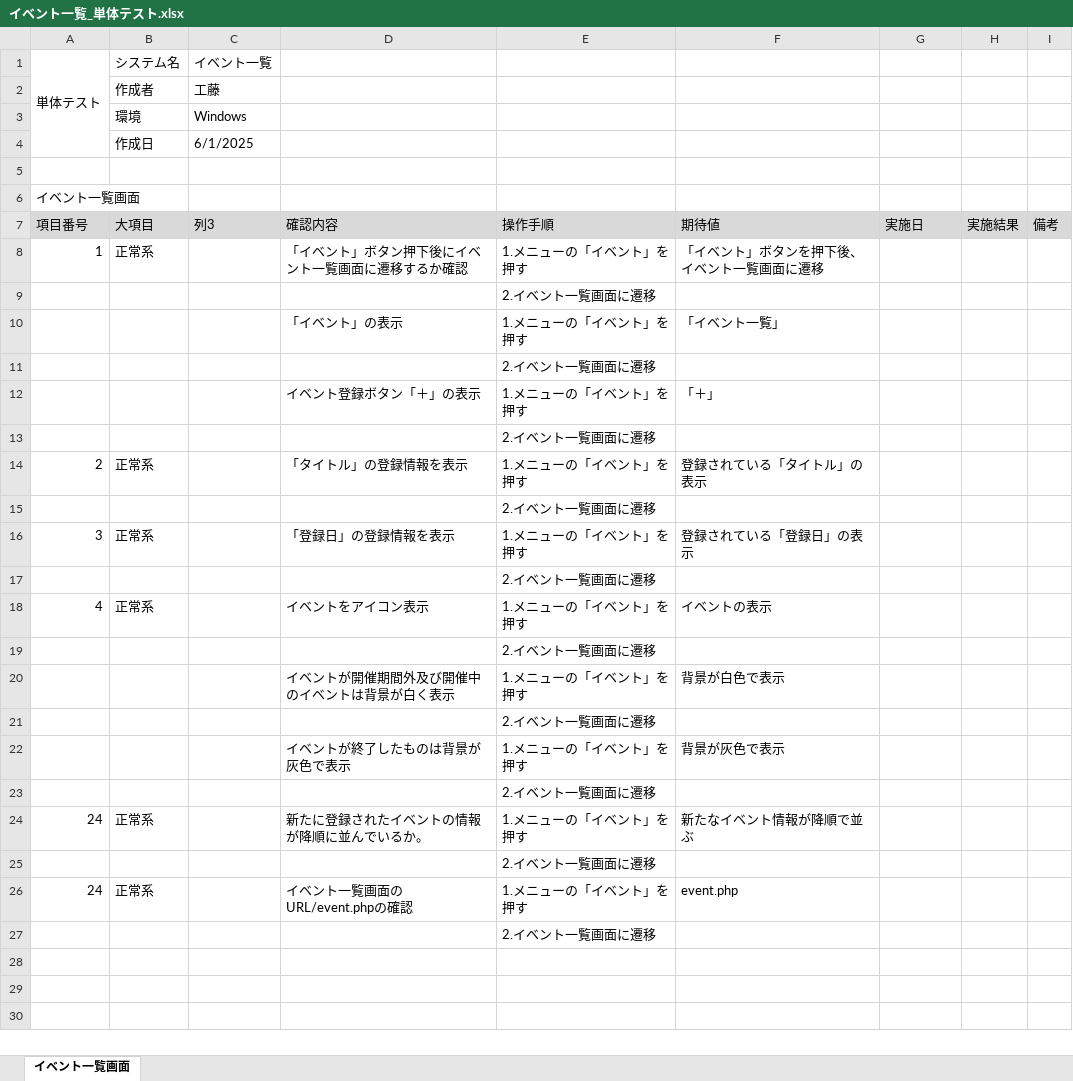
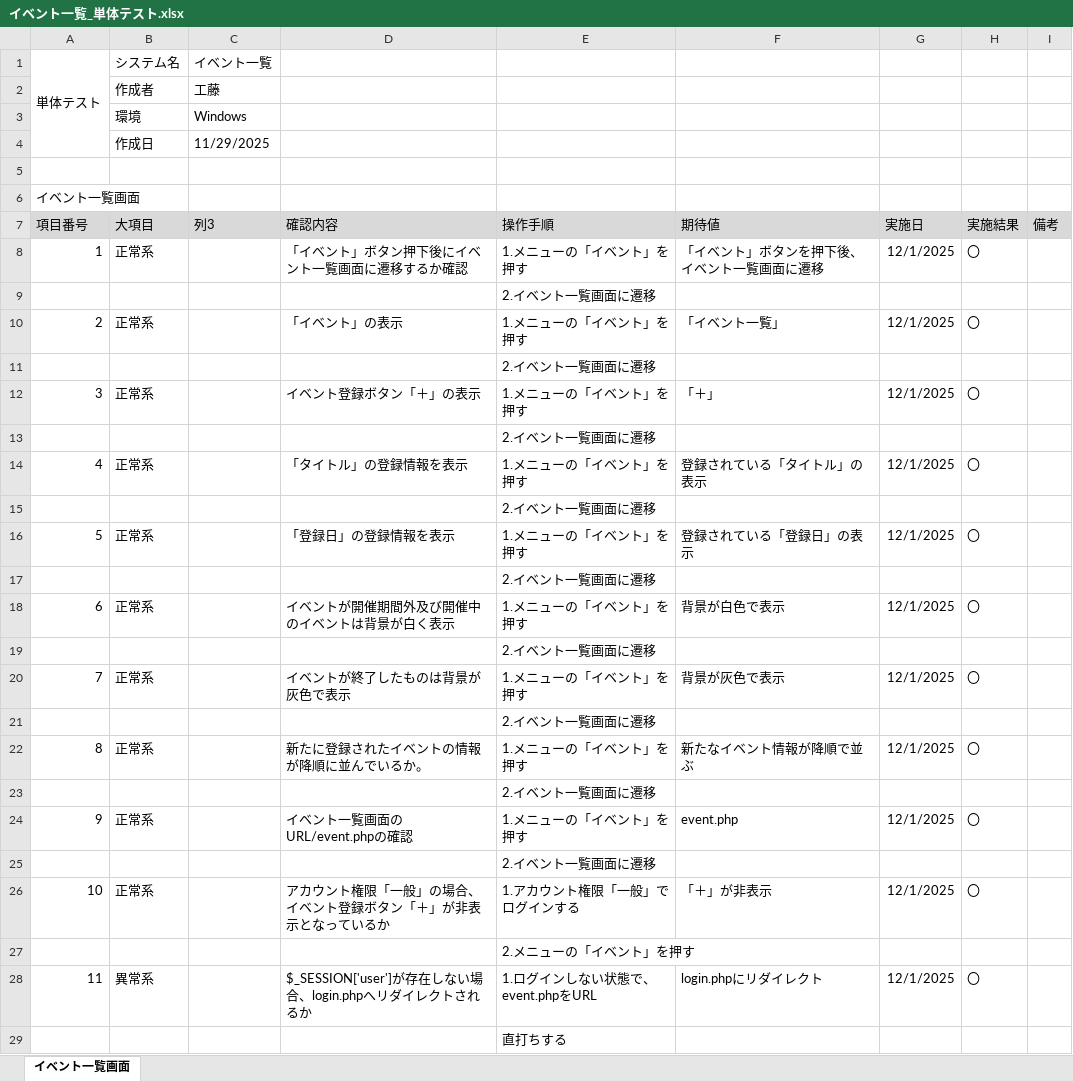
Before and after one commit to KeinF0rest/tanntaitest, an Excel workbook: イベント一覧_単体テスト.xlsx, sheet イベント一覧画面, drawn as a sheet; values as stored, in another font and other column widths than the file's, no borders; table styles not drawn; removed rows and columns are numbered as before the commit, all else as after; the diff names each change by its address in the sheet, - before the commit and + after, or states it on an @@ line.

Commit message:
イベント一覧_単体テストの実施

```diff
--- a/イベント一覧_単体テスト.xlsx (sheet イベント一覧画面)
+++ b/イベント一覧_単体テスト.xlsx (sheet イベント一覧画面)
-C4 (列3): 6/1/2025
+C4 (列3): 11/29/2025
-G8 (実施日): (empty)
+G8 (実施日): 12/1/2025
-H8 (実施結果): (empty)
+H8 (実施結果): 〇
-row 10:  |  |  | 「イベント」の表示 | 1.メニューの「イベント」を押す | 「イベント一覧」
+row 10: 2 | 正常系 |  | 「イベント」の表示 | 1.メニューの「イベント」を押す | 「イベント一覧」 | 12/1/2025 | 〇
-row 12:  |  |  | イベント登録ボタン「＋」の表示 | 1.メニューの「イベント」を押す | 「＋」
+row 12: 3 | 正常系 |  | イベント登録ボタン「＋」の表示 | 1.メニューの「イベント」を押す | 「＋」 | 12/1/2025 | 〇
-A14 (項目番号): 2
+A14 (項目番号): 4
-G14 (実施日): (empty)
+G14 (実施日): 12/1/2025
-H14 (実施結果): (empty)
+H14 (実施結果): 〇
-A16 (項目番号): 3
+A16 (項目番号): 5
-G16 (実施日): (empty)
+G16 (実施日): 12/1/2025
-H16 (実施結果): (empty)
+H16 (実施結果): 〇
-row 18: 4 | 正常系 |  | イベントをアイコン表示 | 1.メニューの「イベント」を押す | イベントの表示
+row 18: 6 | 正常系 |  | イベントが開催期間外及び開催中のイベントは背景が白く表示 | 1.メニューの「イベント」を押す | 背景が白色で表示 | 12/1/2025 | 〇
-row 20:  |  |  | イベントが開催期間外及び開催中のイベントは背景が白く表示 | 1.メニューの「イベント」を押す | 背景が白色で表示
+row 20: 7 | 正常系 |  | イベントが終了したものは背景が灰色で表示 | 1.メニューの「イベント」を押す | 背景が灰色で表示 | 12/1/2025 | 〇
-row 22:  |  |  | イベントが終了したものは背景が灰色で表示 | 1.メニューの「イベント」を押す | 背景が灰色で表示
+row 22: 8 | 正常系 |  | 新たに登録されたイベントの情報が降順に並んでいるか。 | 1.メニューの「イベント」を押す | 新たなイベント情報が降順で並ぶ | 12/1/2025 | 〇
-row 24: 24 | 正常系 |  | 新たに登録されたイベントの情報が降順に並んでいるか。 | 1.メニューの「イベント」を押す | 新たなイベント情報が降順で並ぶ
+row 24: 9 | 正常系 |  | イベント一覧画面のURL/event.phpの確認 | 1.メニューの「イベント」を押す | event.php | 12/1/2025 | 〇
-row 26: 24 | 正常系 |  | イベント一覧画面のURL/event.phpの確認 | 1.メニューの「イベント」を押す | event.php
+row 26: 10 | 正常系 |  | アカウント権限「一般」の場合、イベント登録ボタン「＋」が非表示となっているか | 1.アカウント権限「一般」でログインする | 「＋」が非表示 | 12/1/2025 | 〇
-E27 (操作手順): 2.イベント一覧画面に遷移
+E27 (操作手順): 2.メニューの「イベント」を押す
+row 28: 11 | 異常系 |  | $_SESSION['user']が存在しない場合、login.phpへリダイレクトされるか | 1.ログインしない状態で、event.phpをURL | login.phpにリダイレクト | 12/1/2025 | 〇
+row 29:  |  |  |  | 直打ちする
```
